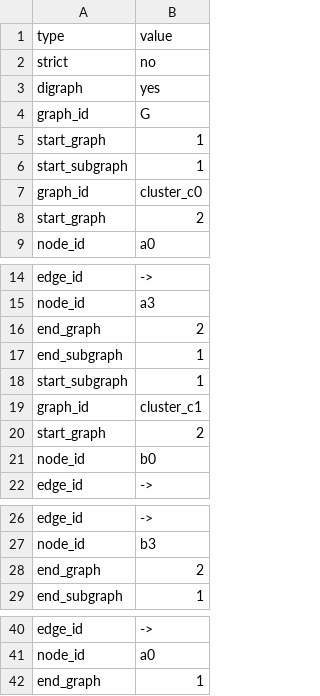
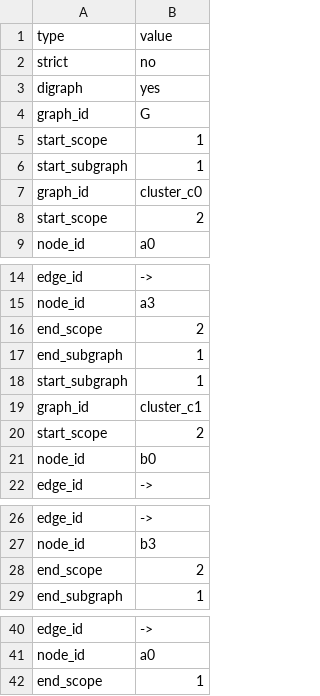
Before and after one commit to graphviz-perl/GraphViz2-Marpa-PathUtils, a CSV file: data/12.clusters.in.csv, drawn as a sheet; only a part is shown, gaps mark what is left out.

```diff
--- a/data/12.clusters.in.csv
+++ b/data/12.clusters.in.csv
@@ -4,6 +4,6 @@ digraph             , "yes"
 graph_id            , "G"
-start_graph         , "1"
+start_scope         , "1"
 start_subgraph      , "1"
 graph_id            , "cluster_c0"
-start_graph         , "2"
+start_scope         , "2"
 node_id             , "a0"
@@ -15,3 +15,3 @@ edge_id             , "->"
 node_id             , "a3"
-end_graph           , "2"
+end_scope           , "2"
 end_subgraph        , "1"
@@ -19,3 +19,3 @@ start_subgraph      , "1"
 graph_id            , "cluster_c1"
-start_graph         , "2"
+start_scope         , "2"
 node_id             , "b0"
@@ -27,3 +27,3 @@ edge_id             , "->"
 node_id             , "b3"
-end_graph           , "2"
+end_scope           , "2"
 end_subgraph        , "1"
@@ -41,2 +41,2 @@ edge_id             , "->"
 node_id             , "a0"
-end_graph           , "1"
+end_scope           , "1"
```
Also changed, not shown: data/02.clusters.in.csv, data/11.clusters.in.csv, 20 other files.
